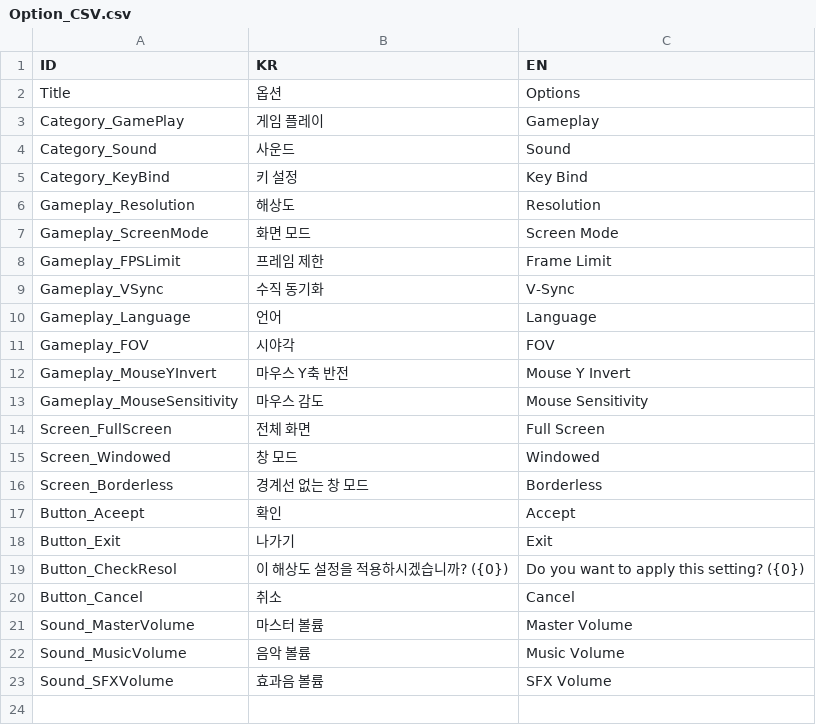
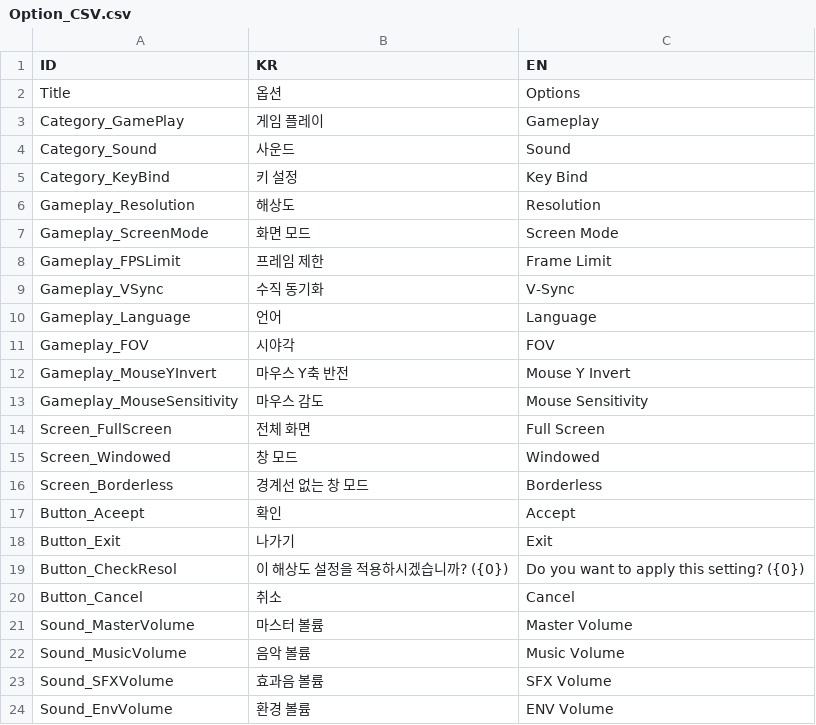
Before and after one commit to BJY029/CleavingDestiny3D, a CSV file: Assets/Localization/Option_CSV.csv, drawn as a sheet; the diff names each change by its address in the sheet, - before the commit and + after, or states it on an @@ line.

Commit message:
Add ENV Sound System
환경음 시스템 추가
WeatherMaker 자체 Audio System과 연결 작업 진행

```diff
--- a/Assets/Localization/Option_CSV.csv
+++ b/Assets/Localization/Option_CSV.csv
+row 24: Sound_EnvVolume | 환경 볼륨 | ENV Volume
```
Also changed, not shown: 19 other files.
